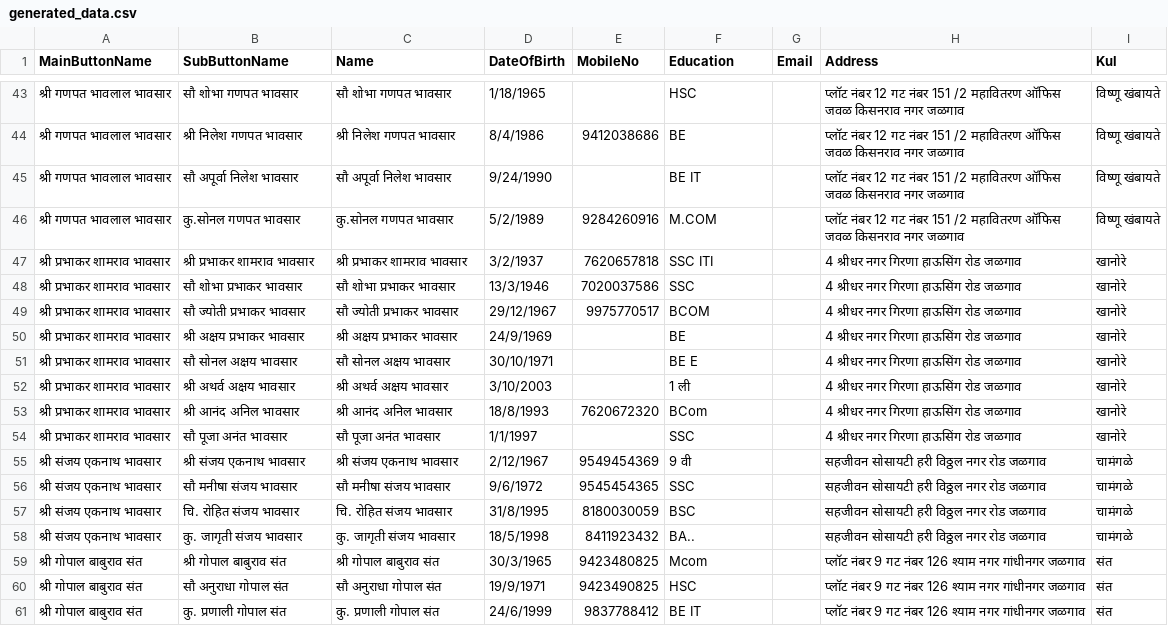
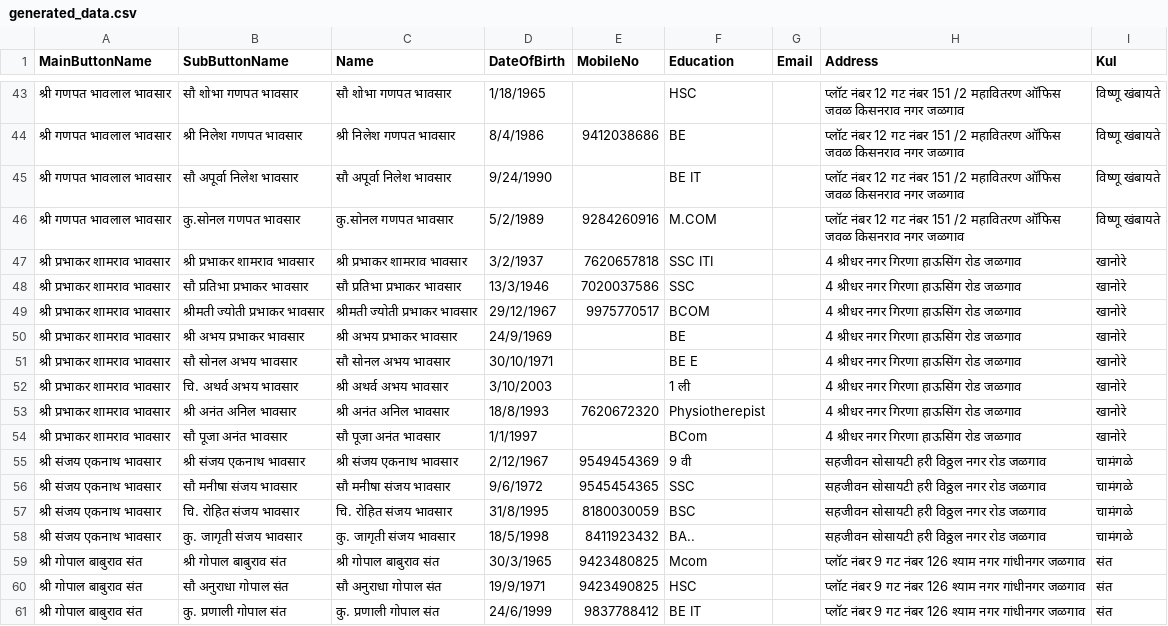
Before and after one commit to KailasBhavsar/BhavsarSamajJalgaon, a CSV file: generated_data.csv, drawn as a sheet; only a part is shown, gaps mark what is left out.

Commit message:
Update generated_data.csv

```diff
--- a/generated_data.csv
+++ b/generated_data.csv
@@ -47,9 +47,9 @@ MainButtonName,SubButtonName,Name,DateOfBirth,MobileNo,Education,Email,Address,K
 श्री प्रभाकर शामराव भावसार,श्री प्रभाकर शामराव भावसार,श्री प्रभाकर शामराव भावसार,3/2/1937,7620657818,SSC ITI,,4 श्रीधर नगर गिरणा हाऊसिंग रोड जळगाव,खानोरे
-श्री प्रभाकर शामराव भावसार,सौ शोभा प्रभाकर भावसार,सौ शोभा प्रभाकर भावसार,13/3/1946,7020037586,SSC,,4 श्रीधर नगर गिरणा हाऊसिंग रोड जळगाव,खानोरे
-श्री प्रभाकर शामराव भावसार,सौ ज्योती प्रभाकर भावसार ,सौ ज्योती प्रभाकर भावसार ,29/12/1967,9975770517,BCOM,,4 श्रीधर नगर गिरणा हाऊसिंग रोड जळगाव,खानोरे
-श्री प्रभाकर शामराव भावसार,श्री अक्षय प्रभाकर भावसार,श्री अक्षय प्रभाकर भावसार,24/9/1969,,BE,,4 श्रीधर नगर गिरणा हाऊसिंग रोड जळगाव,खानोरे
-श्री प्रभाकर शामराव भावसार,सौ सोनल अक्षय भावसार,सौ सोनल अक्षय भावसार,30/10/1971,,BE E,,4 श्रीधर नगर गिरणा हाऊसिंग रोड जळगाव,खानोरे
-श्री प्रभाकर शामराव भावसार,श्री अथर्व अक्षय भावसार,श्री अथर्व अक्षय भावसार,3/10/2003,,1 ली,,4 श्रीधर नगर गिरणा हाऊसिंग रोड जळगाव,खानोरे
-श्री प्रभाकर शामराव भावसार,श्री आनंद अनिल भावसार,श्री आनंद अनिल भावसार,18/8/1993,7620672320,BCom,,4 श्रीधर नगर गिरणा हाऊसिंग रोड जळगाव,खानोरे
-श्री प्रभाकर शामराव भावसार,सौ पूजा अनंत भावसार,सौ पूजा अनंत भावसार,1/1/1997,,SSC,,4 श्रीधर नगर गिरणा हाऊसिंग रोड जळगाव,खानोरे
+श्री प्रभाकर शामराव भावसार,सौ प्रतिभा प्रभाकर भावसार,सौ प्रतिभा प्रभाकर भावसार,13/3/1946,7020037586,SSC,,4 श्रीधर नगर गिरणा हाऊसिंग रोड जळगाव,खानोरे
+श्री प्रभाकर शामराव भावसार,श्रीमती ज्योती प्रभाकर भावसार ,श्रीमती ज्योती प्रभाकर भावसार ,29/12/1967,9975770517,BCOM,,4 श्रीधर नगर गिरणा हाऊसिंग रोड जळगाव,खानोरे
+श्री प्रभाकर शामराव भावसार,श्री अभय प्रभाकर भावसार,श्री अभय प्रभाकर भावसार,24/9/1969,,BE,,4 श्रीधर नगर गिरणा हाऊसिंग रोड जळगाव,खानोरे
+श्री प्रभाकर शामराव भावसार,सौ सोनल अभय भावसार,सौ सोनल अभय भावसार,30/10/1971,,BE E,,4 श्रीधर नगर गिरणा हाऊसिंग रोड जळगाव,खानोरे
+श्री प्रभाकर शामराव भावसार,चि. अथर्व अभय भावसार,श्री अथर्व अभय भावसार,3/10/2003,,1 ली,,4 श्रीधर नगर गिरणा हाऊसिंग रोड जळगाव,खानोरे
+श्री प्रभाकर शामराव भावसार,श्री अनंत अनिल भावसार,श्री अनंत अनिल भावसार,18/8/1993,7620672320,Physiotherepist,,4 श्रीधर नगर गिरणा हाऊसिंग रोड जळगाव,खानोरे
+श्री प्रभाकर शामराव भावसार,सौ पूजा अनंत भावसार,सौ पूजा अनंत भावसार,1/1/1997,,BCom,,4 श्रीधर नगर गिरणा हाऊसिंग रोड जळगाव,खानोरे
 श्री संजय एकनाथ भावसार,श्री संजय एकनाथ भावसार,श्री संजय एकनाथ भावसार,2/12/1967,9549454369,9 वी,,सहजीवन सोसायटी हरी विठ्ठल नगर रोड जळगाव,चामंगळे
```
